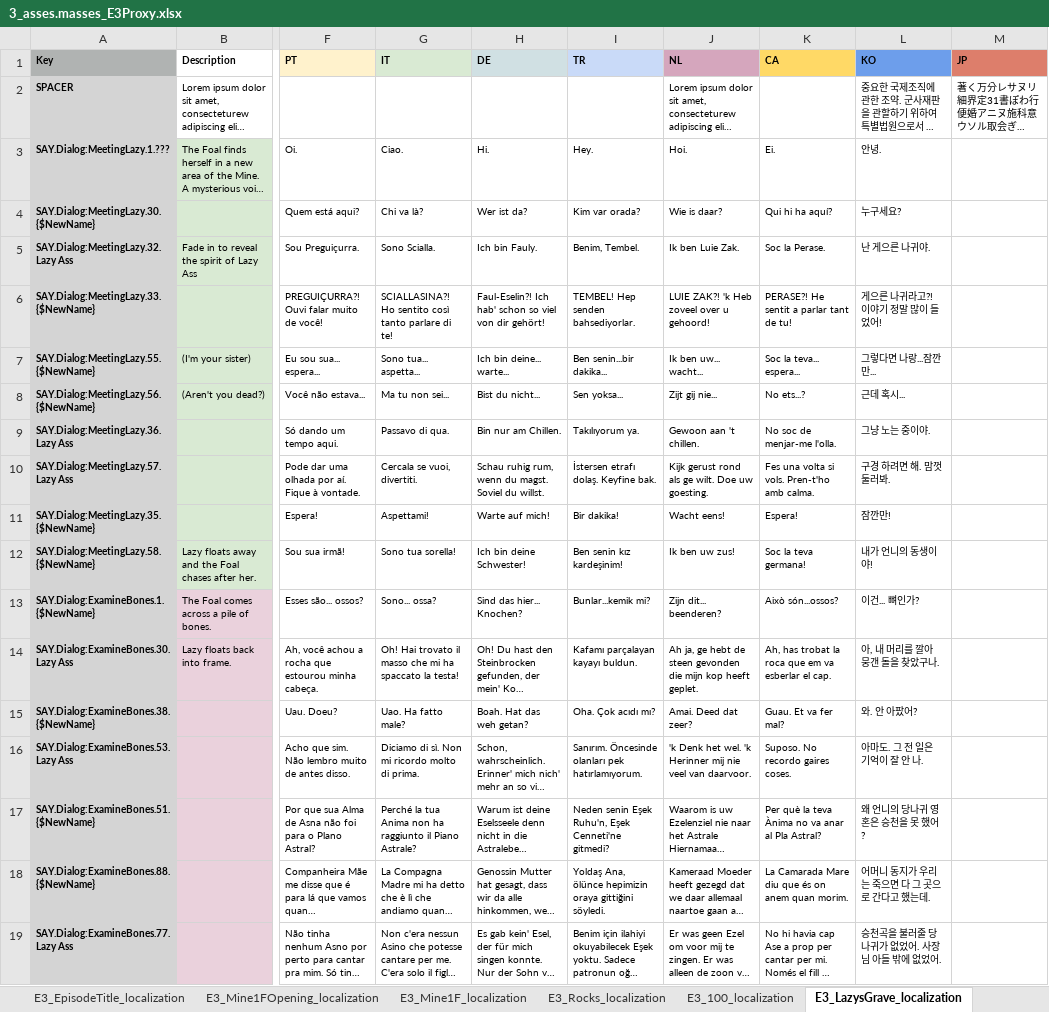
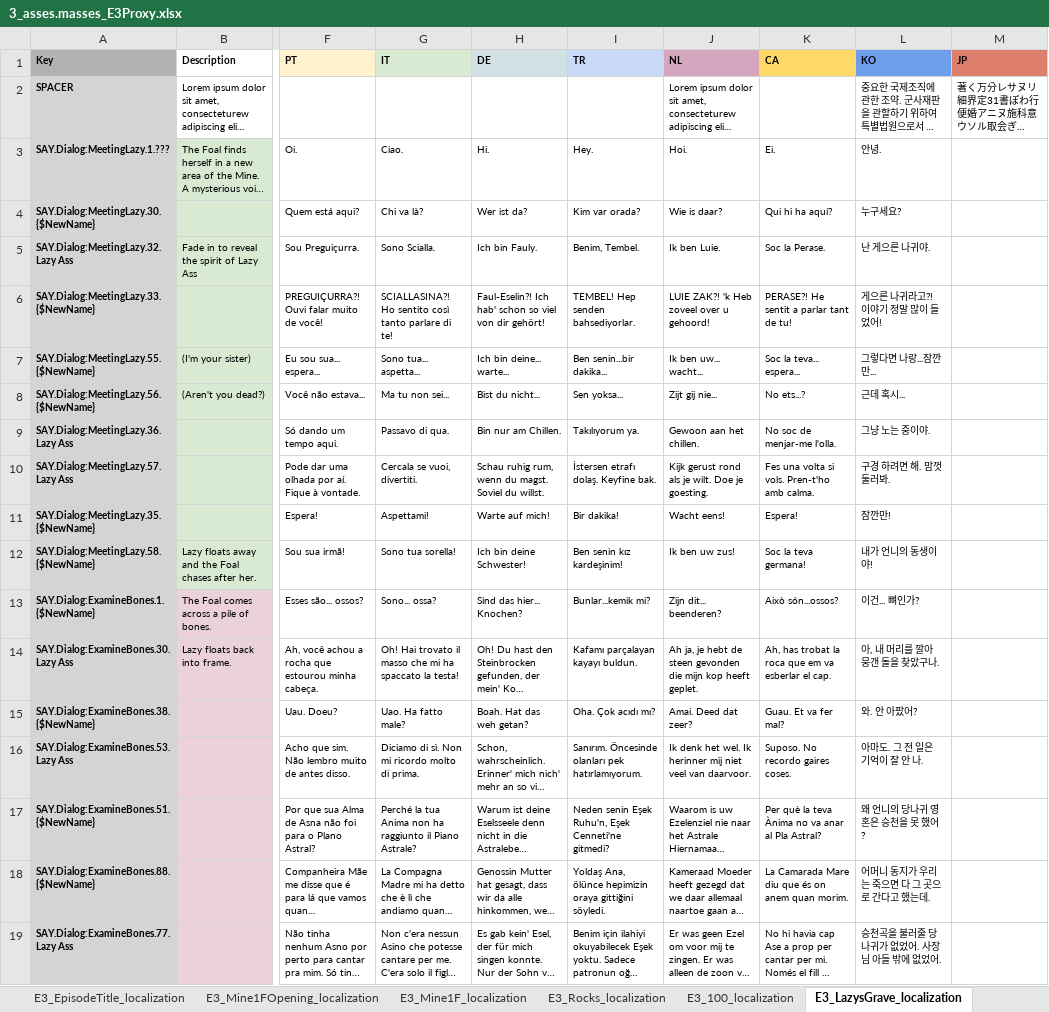
Before and after one commit to TomVDH/AM_FL_TRANS, an Excel workbook: excels/3_asses.masses_E3Proxy.xlsx, sheet E3_LazysGrave_localization, drawn as a sheet; only a part is shown, gaps mark what is left out; long unchanged cells end in …; values as stored, in another font and other column widths than the file's, no borders; the diff covers the shown part only; the diff names each change by its address in the sheet, - before the commit and + after, or states it on an @@ line.

```diff
--- a/excels/3_asses.masses_E3Proxy.xlsx (sheet E3_LazysGrave_localization)
+++ b/excels/3_asses.masses_E3Proxy.xlsx (sheet E3_LazysGrave_localization)
-J5 (NL): Ik ben Luie Zak.
+J5 (NL): Ik ben Luie.
-J9 (NL): Gewoon aan 't chillen.
+J9 (NL): Gewoon aan het chillen.
-J10 (NL): …rond als ge wilt. Doe uw goesting.
+J10 (NL): …rond als je wilt. Doe je goesting.
-J14 (NL): Ah ja, ge hebt de…
+J14 (NL): Ah ja, je hebt de…
-J16 (NL): 'k Denk het wel. 'k Herinner mij nie veel van…
+J16 (NL): Ik denk het wel. Ik herinner mij niet veel van…
```
Also changed, not shown: 12 edited cells elsewhere in this sheet, excels/6_asses.masses_E6Proxy.xlsx, 3 other files.
